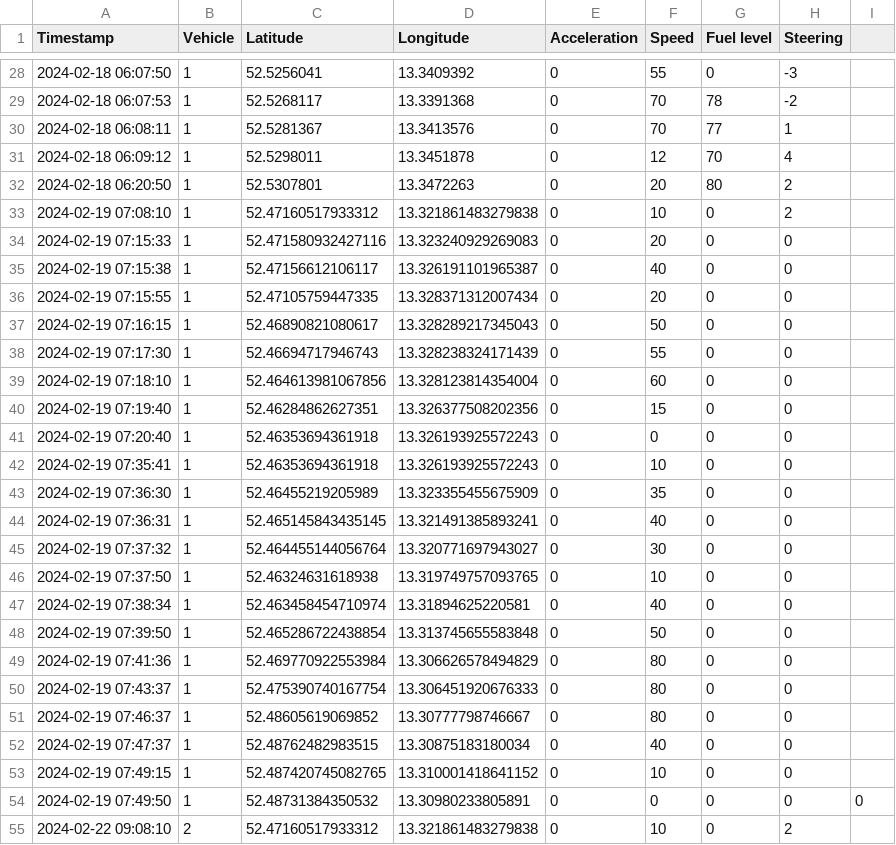
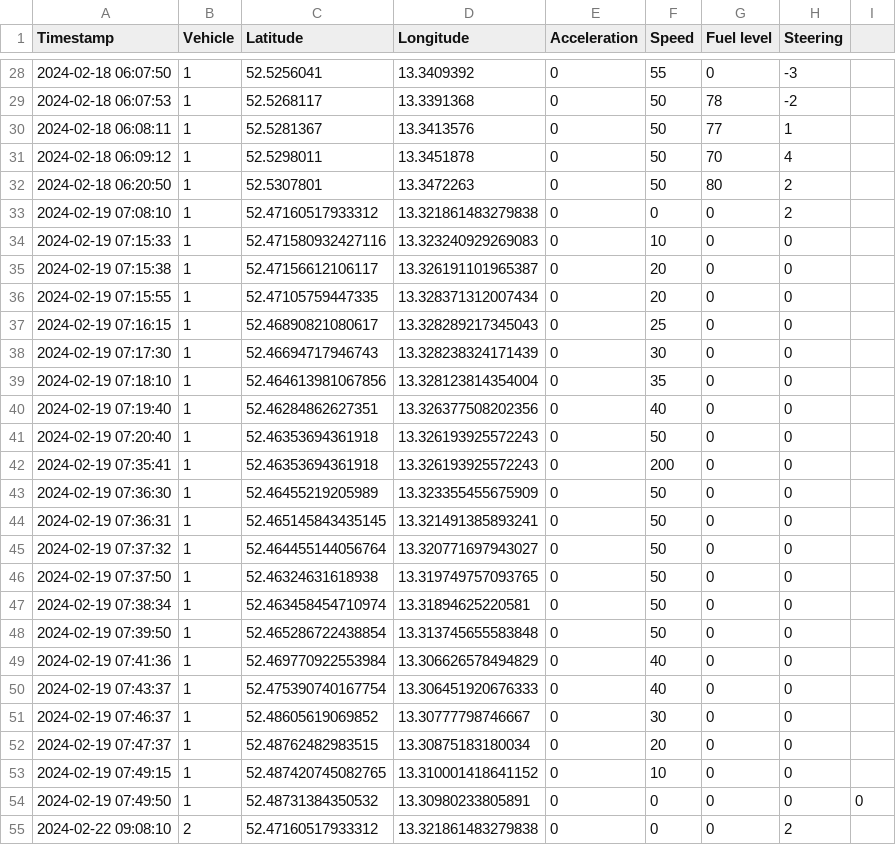
Before and after one commit to svenurbach/iot-automotive, a CSV file: clean-import.csv, drawn as a sheet; only a part is shown, gaps mark what is left out; the diff covers the shown part only.

```diff
--- a/clean-import.csv
+++ b/clean-import.csv
@@ -28,28 +28,28 @@ Timestamp;Vehicle;Latitude;Longitude;Acceleration;Speed;Fuel level;Steering;
 2024-02-18 06:07:50;1;52.5256041;13.3409392;0;55;0;-3;
-2024-02-18 06:07:53;1;52.5268117;13.3391368;0;70;78;-2;
-2024-02-18 06:08:11;1;52.5281367;13.3413576;0;70;77;1;
-2024-02-18 06:09:12;1;52.5298011;13.3451878;0;12;70;4;
-2024-02-18 06:20:50;1;52.5307801;13.3472263;0;20;80;2;
-2024-02-19 07:08:10;1;52.47160517933312;13.321861483279838;0;10;0;2;
-2024-02-19 07:15:33;1;52.471580932427116;13.323240929269083;0;20;0;0;
-2024-02-19 07:15:38;1;52.47156612106117;13.326191101965387;0;40;0;0;
+2024-02-18 06:07:53;1;52.5268117;13.3391368;0;50;78;-2;
+2024-02-18 06:08:11;1;52.5281367;13.3413576;0;50;77;1;
+2024-02-18 06:09:12;1;52.5298011;13.3451878;0;50;70;4;
+2024-02-18 06:20:50;1;52.5307801;13.3472263;0;50;80;2;
+2024-02-19 07:08:10;1;52.47160517933312;13.321861483279838;0;0;0;2;
+2024-02-19 07:15:33;1;52.471580932427116;13.323240929269083;0;10;0;0;
+2024-02-19 07:15:38;1;52.47156612106117;13.326191101965387;0;20;0;0;
 2024-02-19 07:15:55;1;52.47105759447335;13.328371312007434;0;20;0;0;
-2024-02-19 07:16:15;1;52.46890821080617;13.328289217345043;0;50;0;0;
-2024-02-19 07:17:30;1;52.46694717946743;13.328238324171439;0;55;0;0;
-2024-02-19 07:18:10;1;52.464613981067856;13.328123814354004;0;60;0;0;
-2024-02-19 07:19:40;1;52.46284862627351;13.326377508202356;0;15;0;0;
-2024-02-19 07:20:40;1;52.46353694361918;13.326193925572243;0;0;0;0;
-2024-02-19 07:35:41;1;52.46353694361918;13.326193925572243;0;10;0;0;
-2024-02-19 07:36:30;1;52.46455219205989;13.323355455675909;0;35;0;0;
-2024-02-19 07:36:31;1;52.465145843435145;13.321491385893241;0;40;0;0;
-2024-02-19 07:37:32;1;52.464455144056764;13.320771697943027;0;30;0;0;
-2024-02-19 07:37:50;1;52.46324631618938;13.319749757093765;0;10;0;0;
-2024-02-19 07:38:34;1;52.463458454710974;13.31894625220581;0;40;0;0;
+2024-02-19 07:16:15;1;52.46890821080617;13.328289217345043;0;25;0;0;
+2024-02-19 07:17:30;1;52.46694717946743;13.328238324171439;0;30;0;0;
+2024-02-19 07:18:10;1;52.464613981067856;13.328123814354004;0;35;0;0;
+2024-02-19 07:19:40;1;52.46284862627351;13.326377508202356;0;40;0;0;
+2024-02-19 07:20:40;1;52.46353694361918;13.326193925572243;0;50;0;0;
+2024-02-19 07:35:41;1;52.46353694361918;13.326193925572243;0;200;0;0;
+2024-02-19 07:36:30;1;52.46455219205989;13.323355455675909;0;50;0;0;
+2024-02-19 07:36:31;1;52.465145843435145;13.321491385893241;0;50;0;0;
+2024-02-19 07:37:32;1;52.464455144056764;13.320771697943027;0;50;0;0;
+2024-02-19 07:37:50;1;52.46324631618938;13.319749757093765;0;50;0;0;
+2024-02-19 07:38:34;1;52.463458454710974;13.31894625220581;0;50;0;0;
 2024-02-19 07:39:50;1;52.465286722438854;13.313745655583848;0;50;0;0;
-2024-02-19 07:41:36;1;52.469770922553984;13.306626578494829;0;80;0;0;
-2024-02-19 07:43:37;1;52.475390740167754;13.306451920676333;0;80;0;0;
-2024-02-19 07:46:37;1;52.48605619069852;13.30777798746667;0;80;0;0;
-2024-02-19 07:47:37;1;52.48762482983515;13.30875183180034;0;40;0;0;
+2024-02-19 07:41:36;1;52.469770922553984;13.306626578494829;0;40;0;0;
+2024-02-19 07:43:37;1;52.475390740167754;13.306451920676333;0;40;0;0;
+2024-02-19 07:46:37;1;52.48605619069852;13.30777798746667;0;30;0;0;
+2024-02-19 07:47:37;1;52.48762482983515;13.30875183180034;0;20;0;0;
 2024-02-19 07:49:15;1;52.487420745082765;13.310001418641152;0;10;0;0;
 2024-02-19 07:49:50;1;52.48731384350532;13.30980233805891;0;0;0;0;0
-2024-02-22 09:08:10;2;52.47160517933312;13.321861483279838;0;10;0;2;
+2024-02-22 09:08:10;2;52.47160517933312;13.321861483279838;0;0;0;2;
```
Also changed, not shown: 42 edited cells elsewhere in this file, 1 other file.
